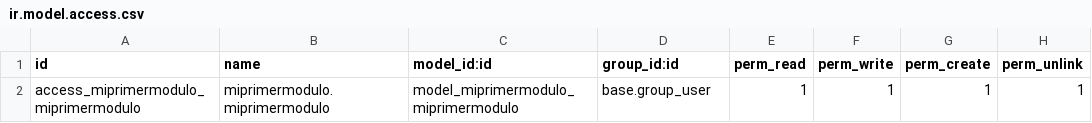
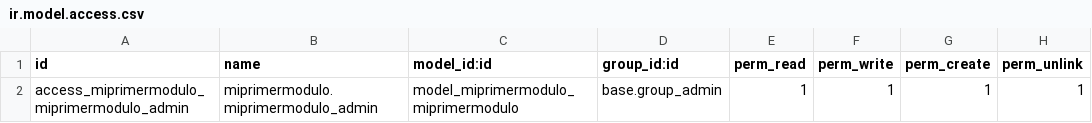
Before and after one commit to PaulaSoler000/odoo, a CSV file: personal_addons/miprimermodulo/security/ir.model.access.csv, drawn as a sheet.

```diff
--- a/personal_addons/miprimermodulo/security/ir.model.access.csv
+++ b/personal_addons/miprimermodulo/security/ir.model.access.csv
@@ -1,2 +1,2 @@
 id,name,model_id:id,group_id:id,perm_read,perm_write,perm_create,perm_unlink
-access_miprimermodulo_miprimermodulo,miprimermodulo.miprimermodulo,model_miprimermodulo_miprimermodulo,base.group_user,1,1,1,1
+access_miprimermodulo_miprimermodulo_admin,miprimermodulo.miprimermodulo_admin,model_miprimermodulo_miprimermodulo,base.group_admin,1,1,1,1
```
Also changed, not shown: 17 other files.
